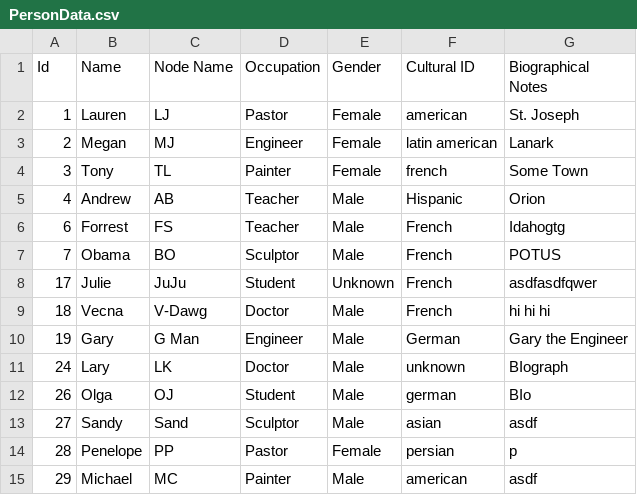
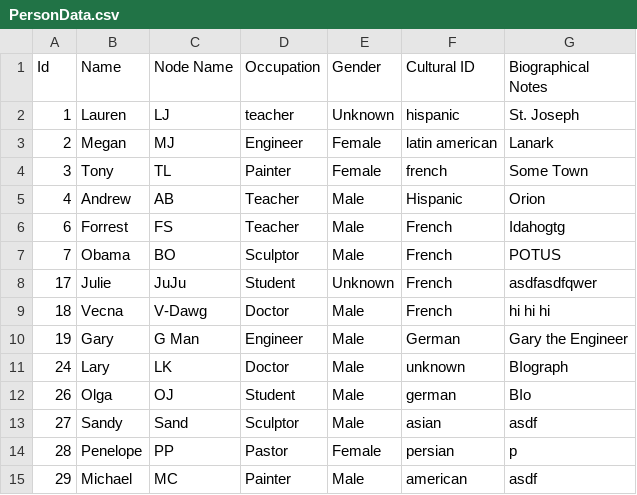
Before and after one commit to AugustanaCSC285Fall16/FlickerRepo, a CSV file: FlickerProject/DataFiles/PersonData.csv, drawn as a sheet.

```diff
--- a/FlickerProject/DataFiles/PersonData.csv
+++ b/FlickerProject/DataFiles/PersonData.csv
@@ -1,3 +1,3 @@
 "Id","Name","Node Name","Occupation","Gender","Cultural ID","Biographical Notes"
-"1","Lauren","LJ","Pastor","Female","american","St. Joseph"
+"1","Lauren","LJ","teacher","Unknown","hispanic","St. Joseph"
 "2","Megan","MJ","Engineer","Female","latin american","Lanark"
```
Also changed, not shown: FlickerProject/DataFiles/ConnectionData.csv, FlickerProject/DataFiles/gephiEdges.csv, 14 other files.
